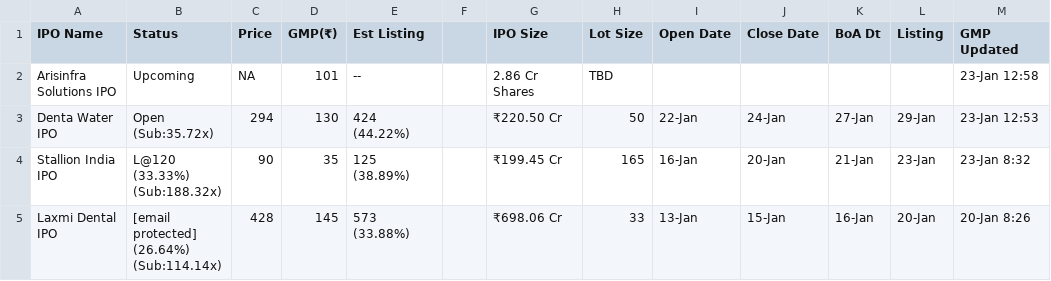
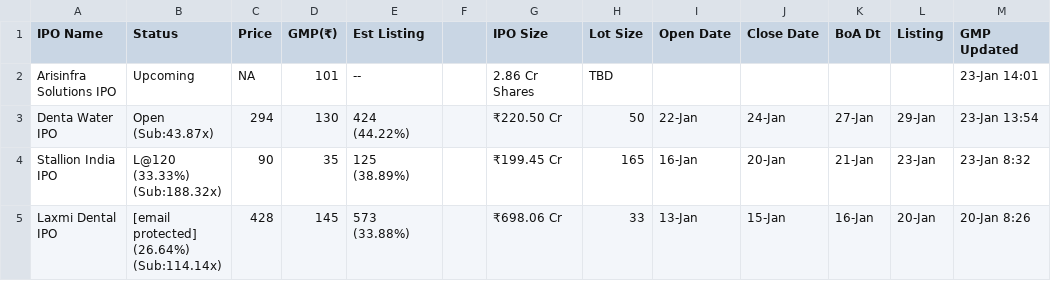
Before and after one commit to ClashMasterRaghav/prrintmoney.com, a CSV file: ipo_data.csv, drawn as a sheet; only a part is shown.

Commit message:
Update IPO data

```diff
--- a/ipo_data.csv
+++ b/ipo_data.csv
@@ -1,4 +1,4 @@
 IPO Name,Status,Price,GMP(₹),Est Listing, ,IPO Size,Lot Size,Open Date,Close Date,BoA Dt,Listing,GMP Updated
-Arisinfra Solutions IPO,Upcoming,NA,101,--,,2.86 Cr Shares,TBD,,,,,23-Jan 12:58
-Denta Water IPO,Open (Sub:35.72x),294,130,424 (44.22%),,₹220.50 Cr,50,22-Jan,24-Jan,27-Jan,29-Jan,23-Jan 12:53
+Arisinfra Solutions IPO,Upcoming,NA,101,--,,2.86 Cr Shares,TBD,,,,,23-Jan 14:01
+Denta Water IPO,Open (Sub:43.87x),294,130,424 (44.22%),,₹220.50 Cr,50,22-Jan,24-Jan,27-Jan,29-Jan,23-Jan 13:54
 Stallion India IPO,L@120 (33.33%) (Sub:188.32x),90,35,125 (38.89%),,₹199.45 Cr,165,16-Jan,20-Jan,21-Jan,23-Jan,23-Jan 8:32
```
